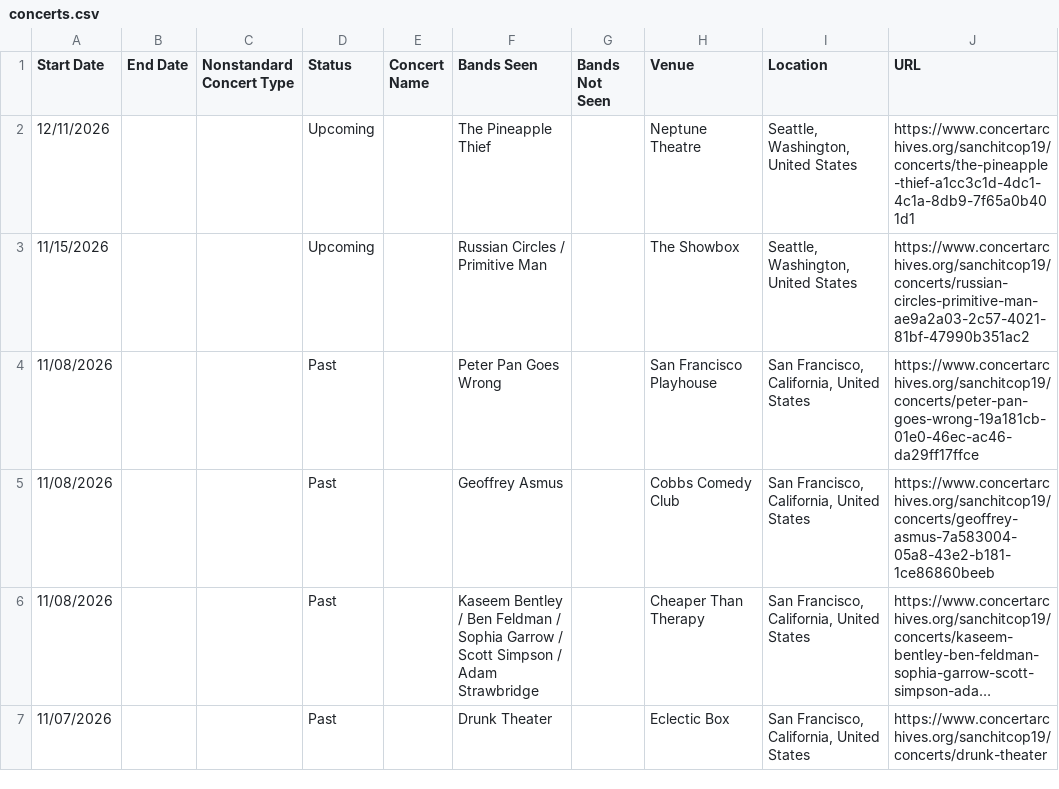
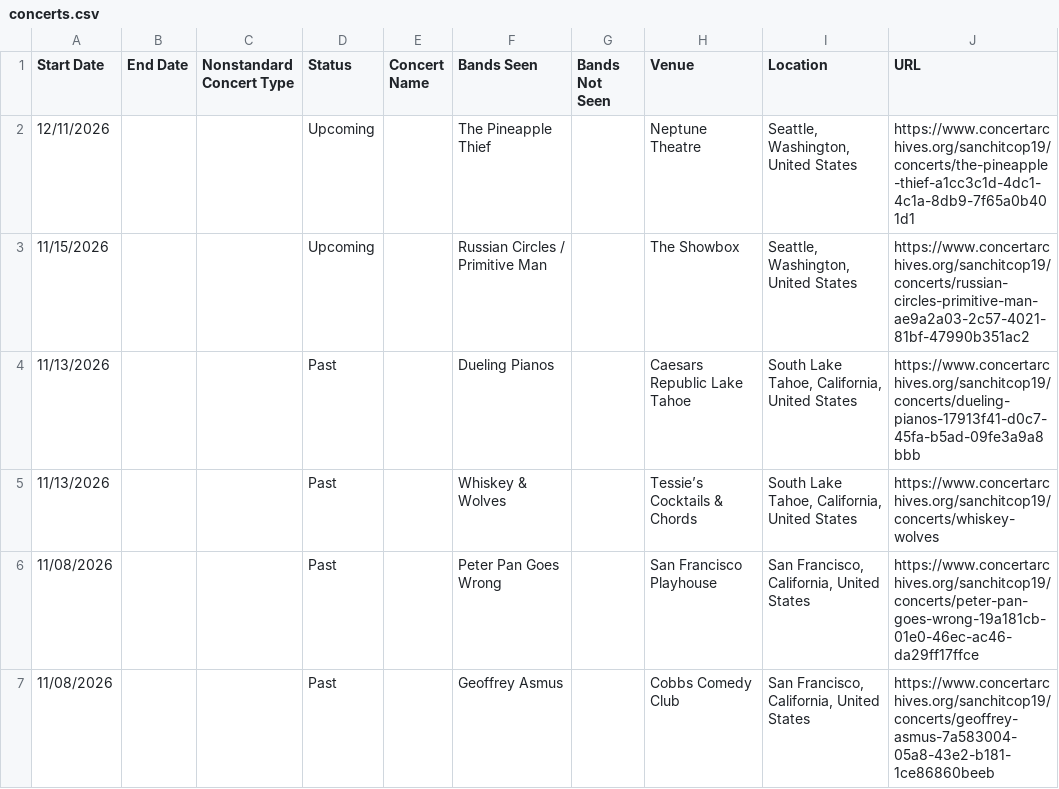
Before and after one commit to sanchitcop19/concerts, a CSV file: data/concerts.csv, drawn as a sheet; only a part is shown; the shorter side is filled out with more unchanged rows; long unchanged cells end in ….

```diff
--- a/data/concerts.csv
+++ b/data/concerts.csv
@@ -3,2 +3,4 @@ Start Date,End Date,Nonstandard Concert Type,Status,Concert Name,Bands Seen,Band
 11/15/2026,,,Upcoming,,Russian Circles / Primitive Man,,The Showbox,"Seattle, Washington, United States",https://www.concertarchives.org/sanchitcop19/concerts/russian-circles-primitive-man-ae9a2a03-2c57-4021-81bf-47990b351ac2
+11/13/2026,,,Past,,Dueling Pianos,,Caesars Republic Lake Tahoe,"South Lake Tahoe, California, United States",https://www.concertarchives.org/sanchitcop19/concerts/dueling-pianos-17913f41-d0c7-45fa-b5ad-09fe3a9a8bbb
+11/13/2026,,,Past,,Whiskey & Wolves,,Tessie’s Cocktails & Chords,"South Lake Tahoe, California, United States",https://www.concertarchives.org/sanchitcop19/concerts/whiskey-wolves
 11/08/2026,,,Past,,Peter Pan Goes Wrong,,San Francisco Playhouse,"San Francisco, California, United States",https://www.concertarchives.org/sanchitcop19/concerts/peter-pan-goes-wrong-19a181cb-01e0-46ec-ac46-da29ff17ffce
```
